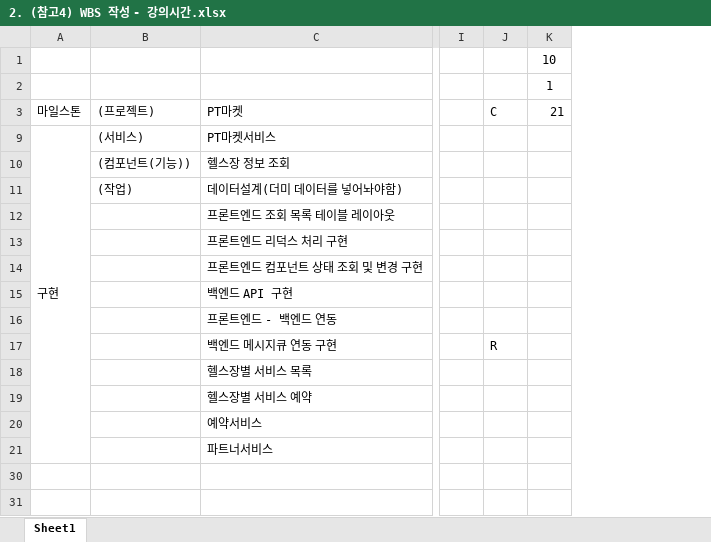
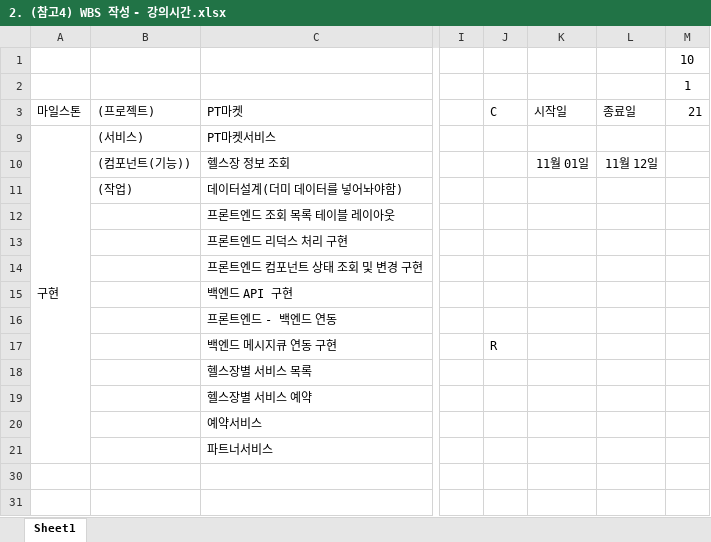
Before and after one commit to kdkcom1234/git2021, an Excel workbook: 9-project/02. 분석 및 설계/02.01. 요구분석 및 WBS 작성/2. (참고4) WBS 작성 - 강의시간.xlsx, sheet Sheet1, drawn as a sheet; only a part is shown, gaps mark what is left out; values as stored, in another font and other column widths than the file's, no borders; conditional formats not drawn; the diff names each change by its address in the sheet, - before the commit and + after, or states it on an @@ line.

```diff
--- a/9-project/02. 분석 및 설계/02.01. 요구분석 및 WBS 작성/2. (참고4) WBS 작성 - 강의시간.xlsx (sheet Sheet1)
+++ b/9-project/02. 분석 및 설계/02.01. 요구분석 및 WBS 작성/2. (참고4) WBS 작성 - 강의시간.xlsx (sheet Sheet1)
+column K, rows 3-10: 시작일 |  | 11월 01일
+column L, rows 3-10: 종료일 |  | 11월 12일
```
Also changed, not shown: 2 other files.
